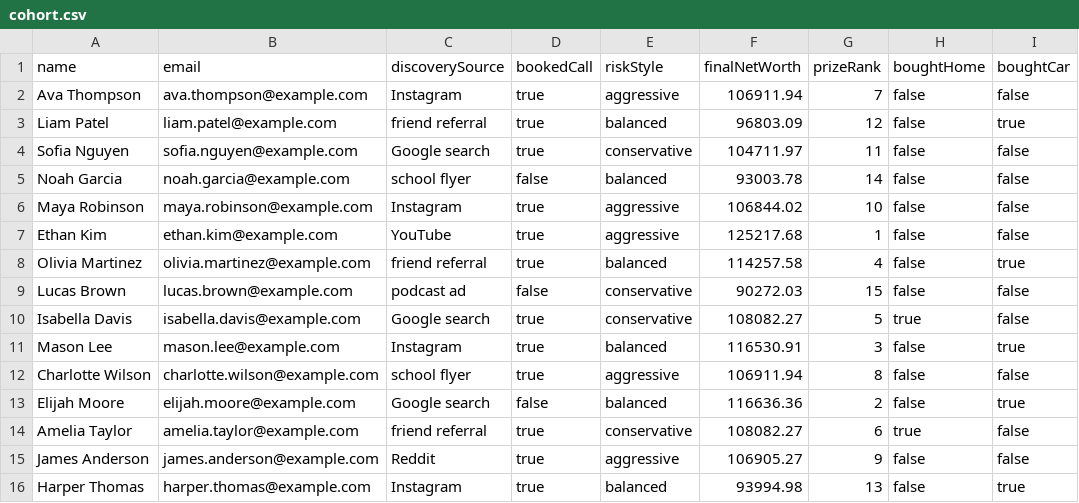
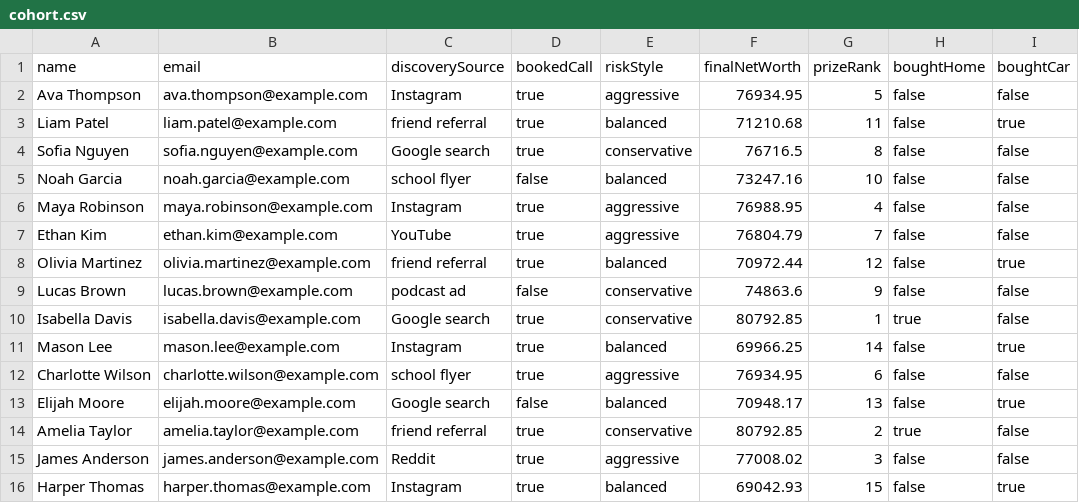
Before and after one commit to msunilgarg/Build-Young, a CSV file: build-young-app/simulation-output/fall-hs-wed/cohort.csv, drawn as a sheet; only a part is shown; the diff names each change by its address in the sheet, - before the commit and + after, or states it on an @@ line.

```diff
--- a/build-young-app/simulation-output/fall-hs-wed/cohort.csv
+++ b/build-young-app/simulation-output/fall-hs-wed/cohort.csv
-F2 (finalNetWorth): 106911.94
+F2 (finalNetWorth): 76934.95
-G2 (prizeRank): 7
+G2 (prizeRank): 5
-F3 (finalNetWorth): 96803.09
+F3 (finalNetWorth): 71210.68
-G3 (prizeRank): 12
+G3 (prizeRank): 11
-F4 (finalNetWorth): 104711.97
+F4 (finalNetWorth): 76716.5
-G4 (prizeRank): 11
+G4 (prizeRank): 8
-F5 (finalNetWorth): 93003.78
+F5 (finalNetWorth): 73247.16
-G5 (prizeRank): 14
+G5 (prizeRank): 10
-F6 (finalNetWorth): 106844.02
+F6 (finalNetWorth): 76988.95
-G6 (prizeRank): 10
+G6 (prizeRank): 4
-F7 (finalNetWorth): 125217.68
+F7 (finalNetWorth): 76804.79
-G7 (prizeRank): 1
+G7 (prizeRank): 7
-F8 (finalNetWorth): 114257.58
+F8 (finalNetWorth): 70972.44
-G8 (prizeRank): 4
+G8 (prizeRank): 12
-F9 (finalNetWorth): 90272.03
+F9 (finalNetWorth): 74863.6
-G9 (prizeRank): 15
+G9 (prizeRank): 9
-F10 (finalNetWorth): 108082.27
+F10 (finalNetWorth): 80792.85
-G10 (prizeRank): 5
+G10 (prizeRank): 1
-F11 (finalNetWorth): 116530.91
+F11 (finalNetWorth): 69966.25
-G11 (prizeRank): 3
+G11 (prizeRank): 14
-F12 (finalNetWorth): 106911.94
+F12 (finalNetWorth): 76934.95
-G12 (prizeRank): 8
+G12 (prizeRank): 6
-F13 (finalNetWorth): 116636.36
+F13 (finalNetWorth): 70948.17
-G13 (prizeRank): 2
+G13 (prizeRank): 13
-F14 (finalNetWorth): 108082.27
+F14 (finalNetWorth): 80792.85
-G14 (prizeRank): 6
+G14 (prizeRank): 2
-F15 (finalNetWorth): 106905.27
+F15 (finalNetWorth): 77008.02
-G15 (prizeRank): 9
+G15 (prizeRank): 3
-F16 (finalNetWorth): 93994.98
+F16 (finalNetWorth): 69042.93
-G16 (prizeRank): 13
+G16 (prizeRank): 15
```
Also changed, not shown: build-young-app/simulation-output/fall-ms-mon/cohort.csv, 46 other files.
